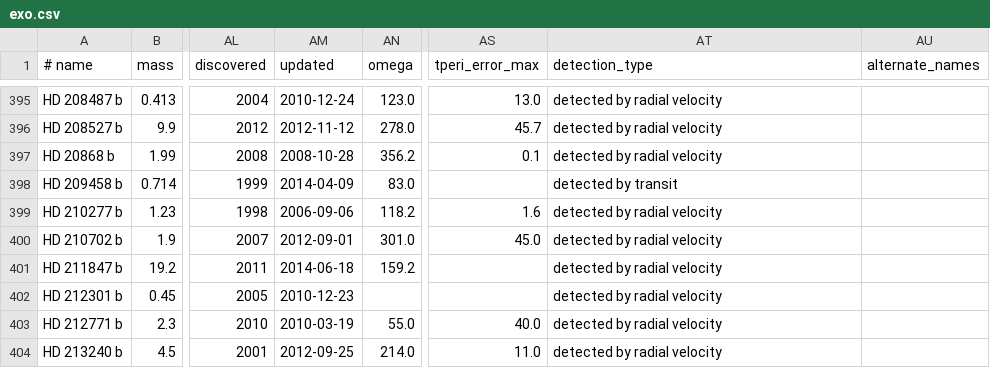
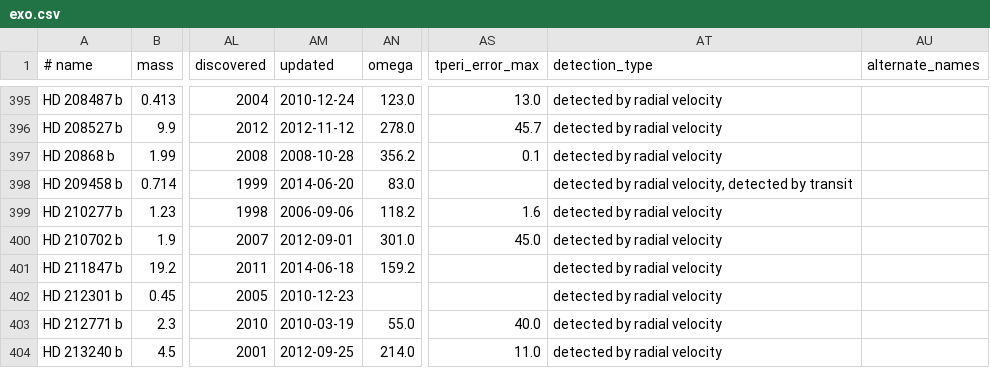
Before and after one commit to iastro-pt/SWEET-Cat, a CSV file: exo.csv, drawn as a sheet; only a part is shown, gaps mark what is left out; the diff names each change by its address in the sheet, - before the commit and + after, or states it on an @@ line.

```diff
--- a/exo.csv
+++ b/exo.csv
-AM398 (updated): 2014-04-09
+AM398 (updated): 2014-06-20
-AT398 (detection_type): detected by transit
+AT398 (detection_type): detected by radial velocity, detected by transit
```
Also changed, not shown: 2 other files.
